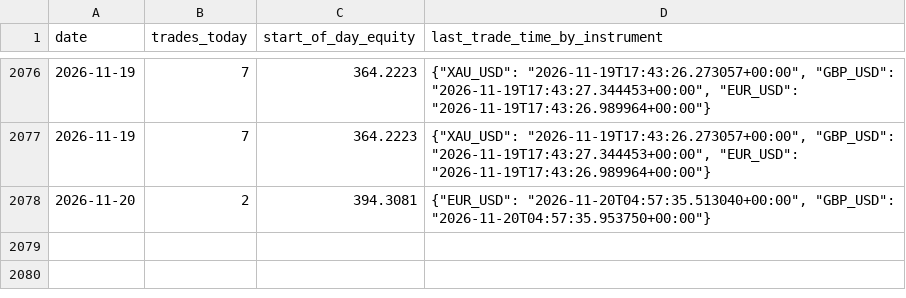
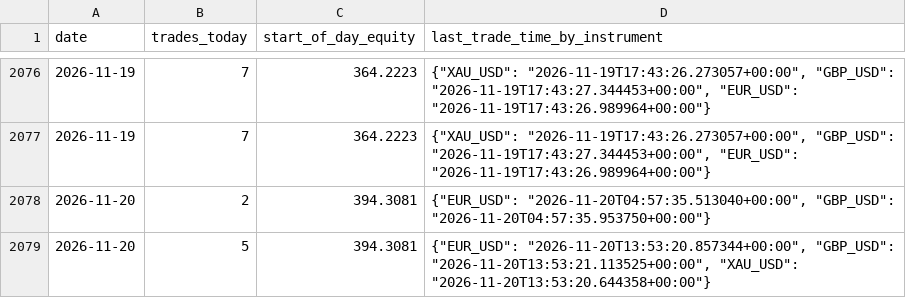
Before and after one commit to takshsheth0901-source/bot-2, a CSV file: bot_state_v2.csv, drawn as a sheet; only a part is shown, gaps mark what is left out.

```diff
--- a/bot_state_v2.csv
+++ b/bot_state_v2.csv
@@ -2078 +2078,2 @@ date,trades_today,start_of_day_equity,last_trade_time_by_instrument
 2026-11-20,2,394.3081,"{""EUR_USD"": ""2026-11-20T04:57:35.513040+00:00"", ""GBP_USD"": ""2026-11-20T04:57:35.953750+00:00""}"
+2026-11-20,5,394.3081,"{""EUR_USD"": ""2026-11-20T13:53:20.857344+00:00"", ""GBP_USD"": ""2026-11-20T13:53:21.113525+00:00"", ""XAU_USD"": ""2026-11-20T13:53:20.644358+00:00""}"
```
Also changed, not shown: 1 other file.
